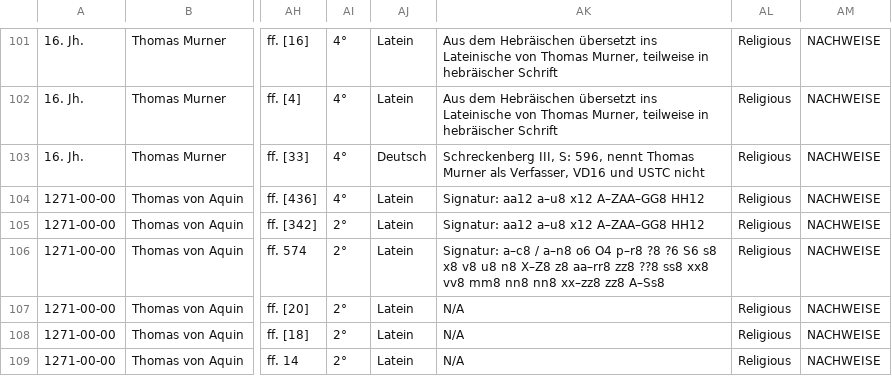
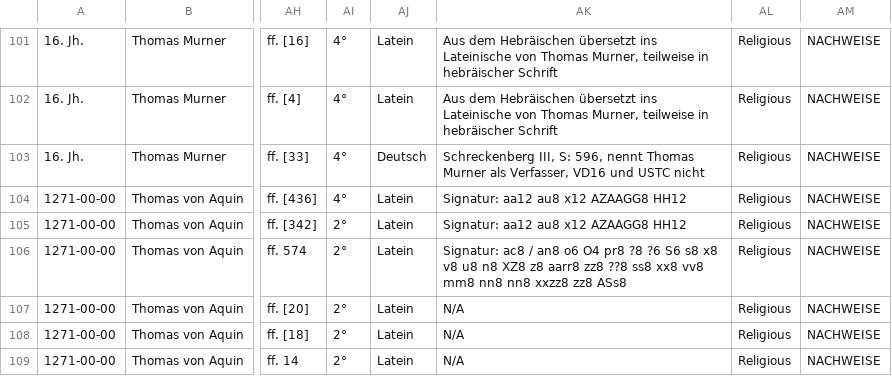
Before and after one commit to hallsteinsimone/ajd, a CSV file: Drucke_20220222_2.csv, drawn as a sheet; only a part is shown, gaps mark what is left out; the diff covers the shown part only; the diff names each change by its address in the sheet, - before the commit and + after, or states it on an @@ line.

```diff
--- a/Drucke_20220222_2.csv
+++ b/Drucke_20220222_2.csv
-AK104:AK105: Signatur: aa12 a–u8 x12 A–ZAA–GG8 HH12
+AK104:AK105: Signatur: aa12 au8 x12 AZAAGG8 HH12
-AK106: Signatur: a–c8 / a–n8 o6 O4 p–r8 ?8 ?6 S6 s8 x8 v8 u8 n8 X–Z8 z8 aa–rr8 zz8 ??8 ss8 xx8 vv8 mm8 nn8 nn8 xx–zz8 zz8 A–Ss8
+AK106: Signatur: ac8 / an8 o6 O4 pr8 ?8 ?6 S6 s8 x8 v8 u8 n8 XZ8 z8 aarr8 zz8 ??8 ss8 xx8 vv8 mm8 nn8 nn8 xxzz8 zz8 ASs8
```
Also changed, not shown: 84 edited cells elsewhere in this file.
